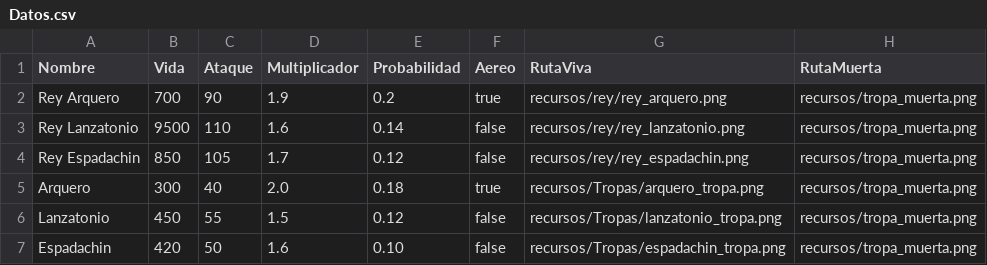
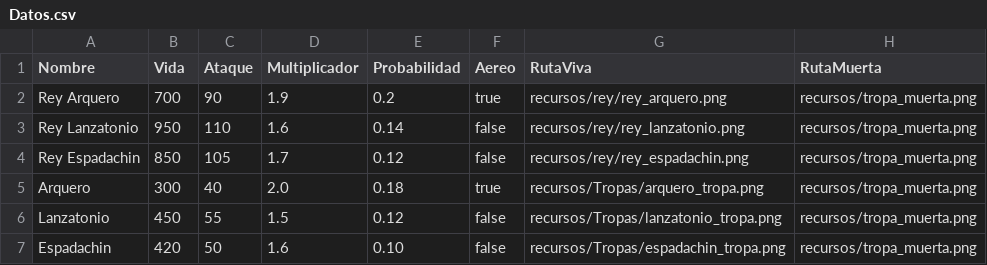
Before and after one commit to Heberblabla/nuevo-3.0, a CSV file: recursos/Datos.csv, drawn as a sheet.

```diff
--- a/recursos/Datos.csv
+++ b/recursos/Datos.csv
@@ -2,3 +2,3 @@ Nombre,Vida,Ataque,Multiplicador,Probabilidad,Aereo,RutaViva,RutaMuerta
 Rey Arquero,700,90,1.9,0.2,true,recursos/rey/rey_arquero.png,recursos/tropa_muerta.png
-Rey Lanzatonio,9500,110,1.6,0.14,false,recursos/rey/rey_lanzatonio.png,recursos/tropa_muerta.png
+Rey Lanzatonio,950,110,1.6,0.14,false,recursos/rey/rey_lanzatonio.png,recursos/tropa_muerta.png
 Rey Espadachin,850,105,1.7,0.12,false,recursos/rey/rey_espadachin.png,recursos/tropa_muerta.png
```
Also changed, not shown: 6 other files.
